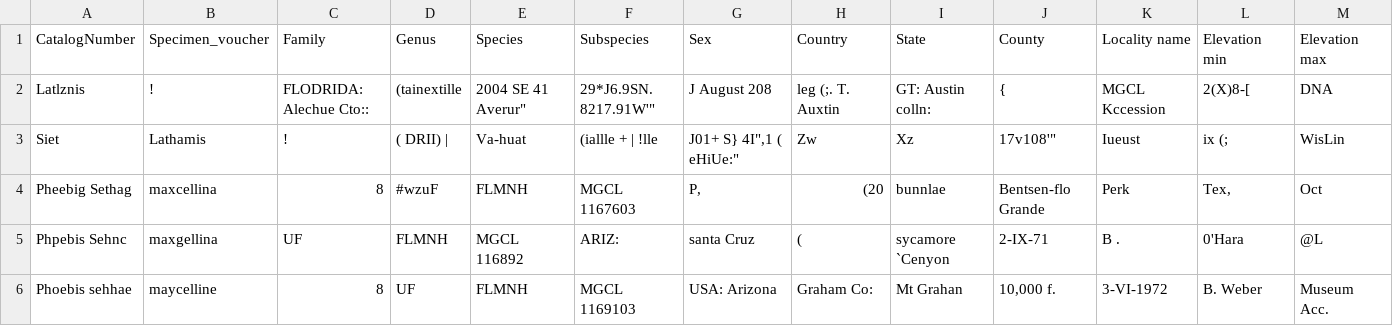
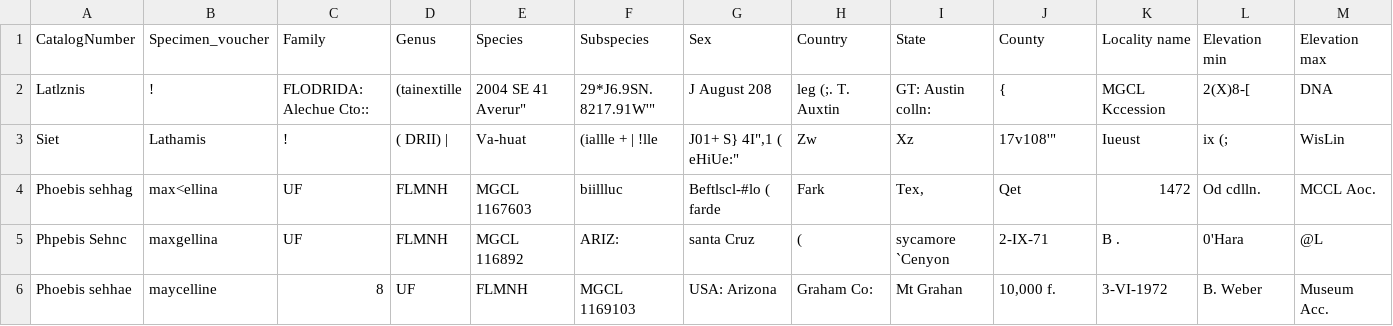
Before and after one commit to brielle5810/Lepidoptica, a CSV file: flask-app/ocr_output/data.csv, drawn as a sheet; only a part is shown; removed rows and columns are numbered as before the commit, all else as after; rows hold the shown columns only; the diff names each change by its address in the sheet, - before the commit and + after, or states it on an @@ line.

```diff
--- a/flask-app/ocr_output/data.csv
+++ b/flask-app/ocr_output/data.csv
-row 4: Pheebig Sethag | maxcellina | 8 | #wzuF | FLMNH | MGCL 1167603 | P, | (20 | bunnlae | Bentsen-flo Grande | Perk | Tex, | Oct
+row 4: Phoebis sehhag | max<ellina | UF | FLMNH | MGCL 1167603 | biillluc | Beftlscl-#lo ( farde | Fark | Tex, | Qet | 1472 | Od cdlln. | MCCL Aoc.
```
Also changed, not shown: flask-app/ocr_output/confidence.csv, 8 other files.
